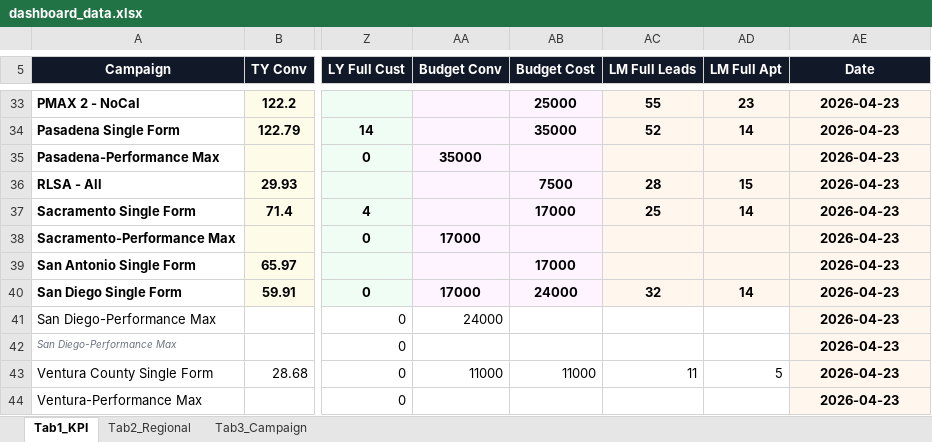
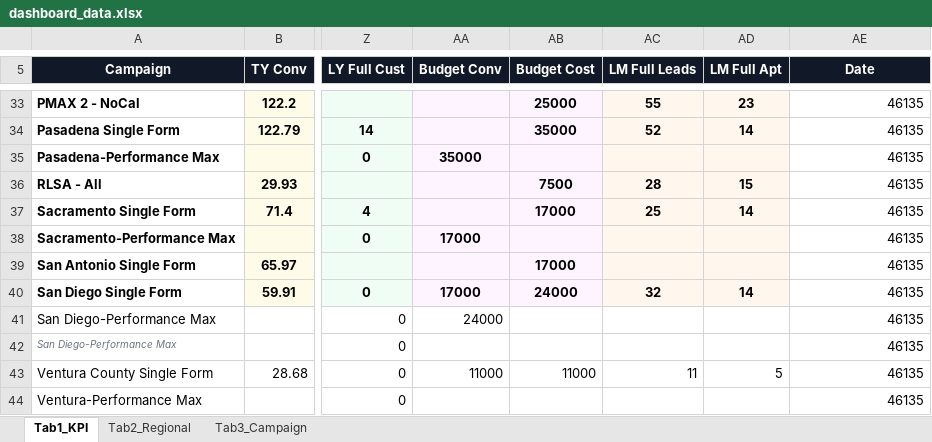
Before and after one commit to panpanlsw-ops/Google-Dashboard, an Excel workbook: dashboard_data.xlsx, sheet Tab1_KPI, drawn as a sheet; only a part is shown, gaps mark what is left out; values as stored, in another font and other column widths than the file's, no borders; the diff covers the shown part only; the diff names each change by its address in the sheet, - before the commit and + after, or states it on an @@ line.

```diff
--- a/dashboard_data.xlsx (sheet Tab1_KPI)
+++ b/dashboard_data.xlsx (sheet Tab1_KPI)
-AE33:AE44 (Date): 2026-04-23
+AE33:AE44 (Date): 46135
@@ AE33:AE44 fill: #FFF7ED → none, bold: on → off, alignment: center → right @@
```
Also changed, not shown: 27 edited cells and cell formats elsewhere in this sheet, sheet Tab2_Regional.
